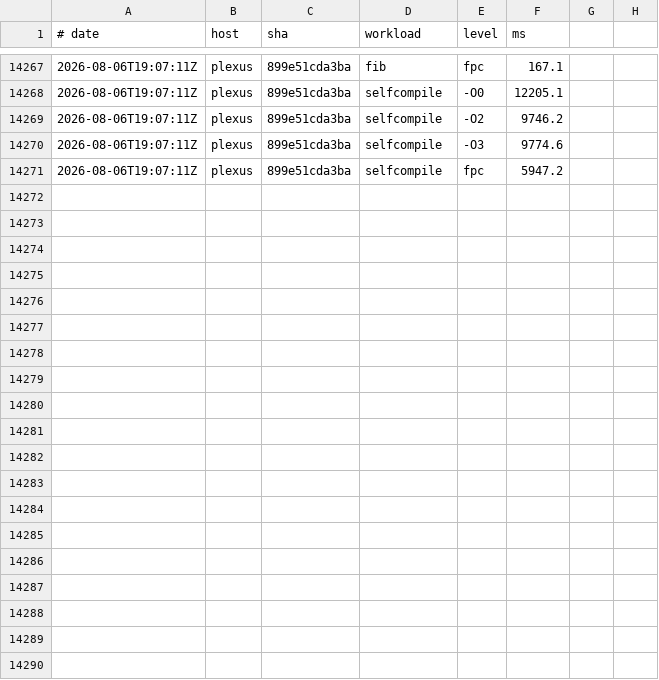
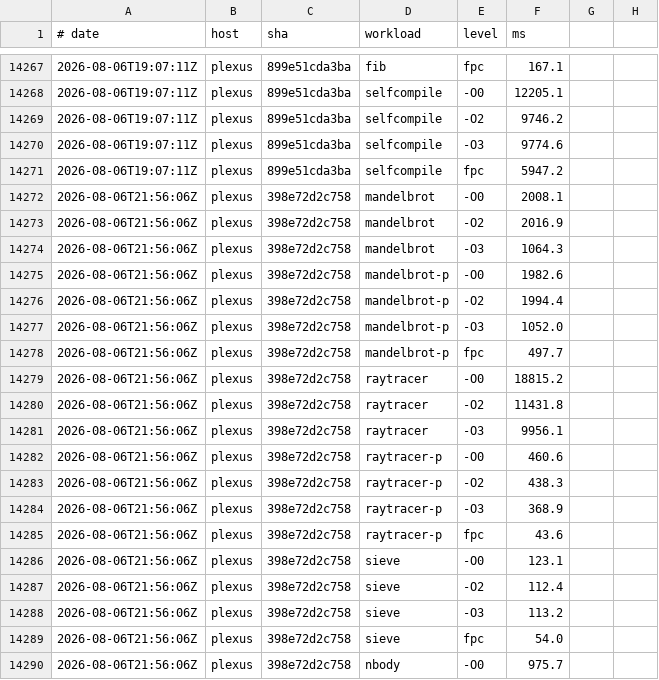
Before and after one commit to yoctobyte/pxx, a TSV file: devdocs/progress/tstate/bench.tsv, drawn as a sheet; only a part is shown, gaps mark what is left out; the diff covers the shown part only.

Commit message:
tstate(plexus): bench 398e72d2c758 ok (30 bench rows, 550 conf)

```diff
--- a/devdocs/progress/tstate/bench.tsv
+++ b/devdocs/progress/tstate/bench.tsv
@@ -14271 +14271,20 @@
 2026-08-06T19:07:11Z	plexus	899e51cda3ba	selfcompile	fpc	5947.2
+2026-08-06T21:56:06Z	plexus	398e72d2c758	mandelbrot	-O0	2008.1
+2026-08-06T21:56:06Z	plexus	398e72d2c758	mandelbrot	-O2	2016.9
+2026-08-06T21:56:06Z	plexus	398e72d2c758	mandelbrot	-O3	1064.3
+2026-08-06T21:56:06Z	plexus	398e72d2c758	mandelbrot-p	-O0	1982.6
+2026-08-06T21:56:06Z	plexus	398e72d2c758	mandelbrot-p	-O2	1994.4
+2026-08-06T21:56:06Z	plexus	398e72d2c758	mandelbrot-p	-O3	1052.0
+2026-08-06T21:56:06Z	plexus	398e72d2c758	mandelbrot-p	fpc	497.7
+2026-08-06T21:56:06Z	plexus	398e72d2c758	raytracer	-O0	18815.2
+2026-08-06T21:56:06Z	plexus	398e72d2c758	raytracer	-O2	11431.8
+2026-08-06T21:56:06Z	plexus	398e72d2c758	raytracer	-O3	9956.1
+2026-08-06T21:56:06Z	plexus	398e72d2c758	raytracer-p	-O0	460.6
+2026-08-06T21:56:06Z	plexus	398e72d2c758	raytracer-p	-O2	438.3
+2026-08-06T21:56:06Z	plexus	398e72d2c758	raytracer-p	-O3	368.9
+2026-08-06T21:56:06Z	plexus	398e72d2c758	raytracer-p	fpc	43.6
+2026-08-06T21:56:06Z	plexus	398e72d2c758	sieve	-O0	123.1
+2026-08-06T21:56:06Z	plexus	398e72d2c758	sieve	-O2	112.4
+2026-08-06T21:56:06Z	plexus	398e72d2c758	sieve	-O3	113.2
+2026-08-06T21:56:06Z	plexus	398e72d2c758	sieve	fpc	54.0
+2026-08-06T21:56:06Z	plexus	398e72d2c758	nbody	-O0	975.7
```
Also changed, not shown: 11 added rows elsewhere in this file, 1 other file.
